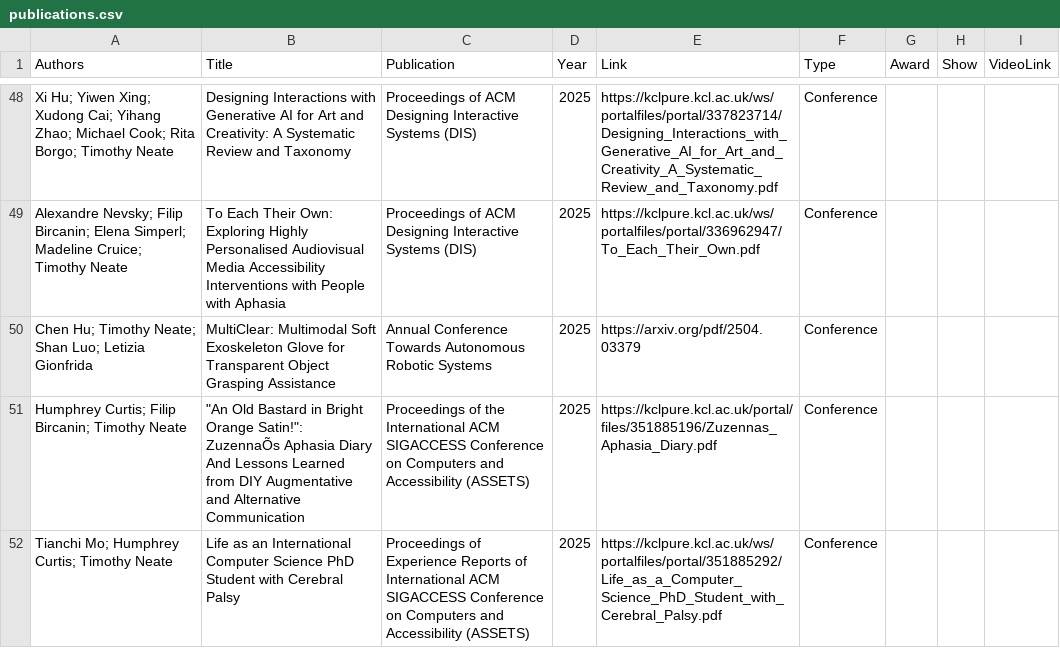
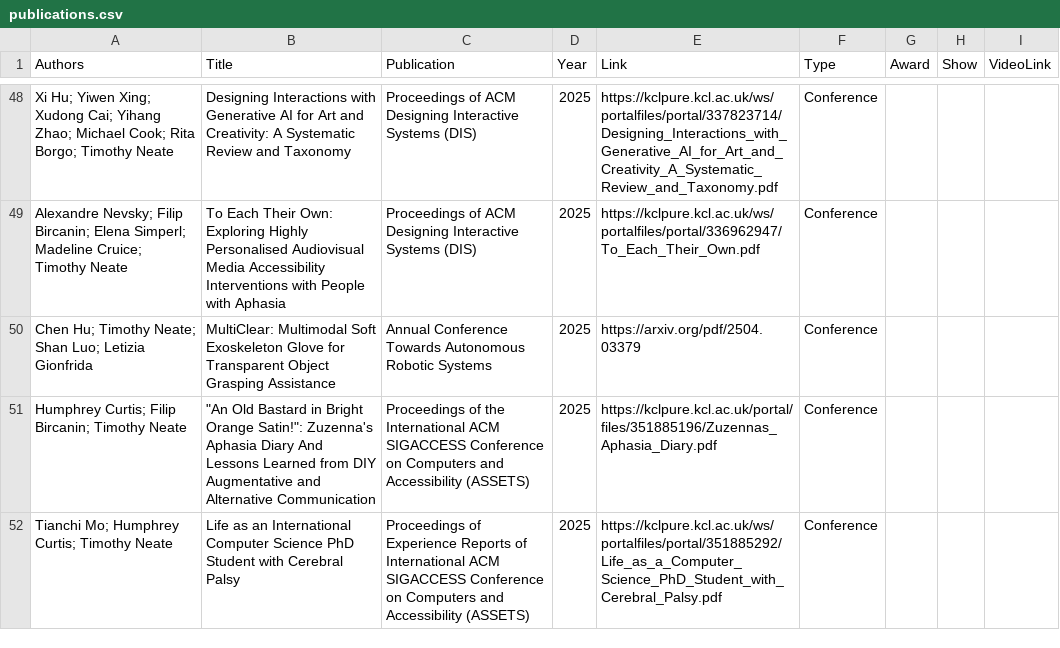
Before and after one commit to tdjneate/tdjneate.github.io, a CSV file: data/publications.csv, drawn as a sheet; only a part is shown, gaps mark what is left out.

```diff
--- a/data/publications.csv
+++ b/data/publications.csv
@@ -50,3 +50,3 @@ Alexandre Nevsky; Filip Bircanin; Elena Simperl; Madeline Cruice; Timothy Neate,
 Chen Hu; Timothy Neate; Shan Luo; Letizia Gionfrida,MultiClear: Multimodal Soft Exoskeleton Glove for Transparent Object Grasping Assistance,Annual Conference Towards Autonomous Robotic Systems,2025,https://arxiv.org/pdf/2504.03379,Conference,,,
-Humphrey Curtis; Filip Bircanin; Timothy Neate,"""An Old Bastard in Bright Orange Satin!"": ZuzennaÕs Aphasia Diary And Lessons Learned from DIY Augmentative and Alternative Communication",Proceedings of the International ACM SIGACCESS Conference on Computers and Accessibility (ASSETS),2025,https://kclpure.kcl.ac.uk/portal/files/351885196/Zuzennas_Aphasia_Diary.pdf,Conference,,,
+Humphrey Curtis; Filip Bircanin; Timothy Neate,"""An Old Bastard in Bright Orange Satin!"": Zuzenna's Aphasia Diary And Lessons Learned from DIY Augmentative and Alternative Communication",Proceedings of the International ACM SIGACCESS Conference on Computers and Accessibility (ASSETS),2025,https://kclpure.kcl.ac.uk/portal/files/351885196/Zuzennas_Aphasia_Diary.pdf,Conference,,,
 Tianchi Mo; Humphrey Curtis; Timothy Neate,Life as an International Computer Science PhD Student with Cerebral Palsy,Proceedings of Experience Reports of International ACM SIGACCESS Conference on Computers and Accessibility (ASSETS),2025,https://kclpure.kcl.ac.uk/ws/portalfiles/portal/351885292/Life_as_a_Computer_Science_PhD_Student_with_Cerebral_Palsy.pdf,Conference,,,
```
Also changed, not shown: 2 other files.
